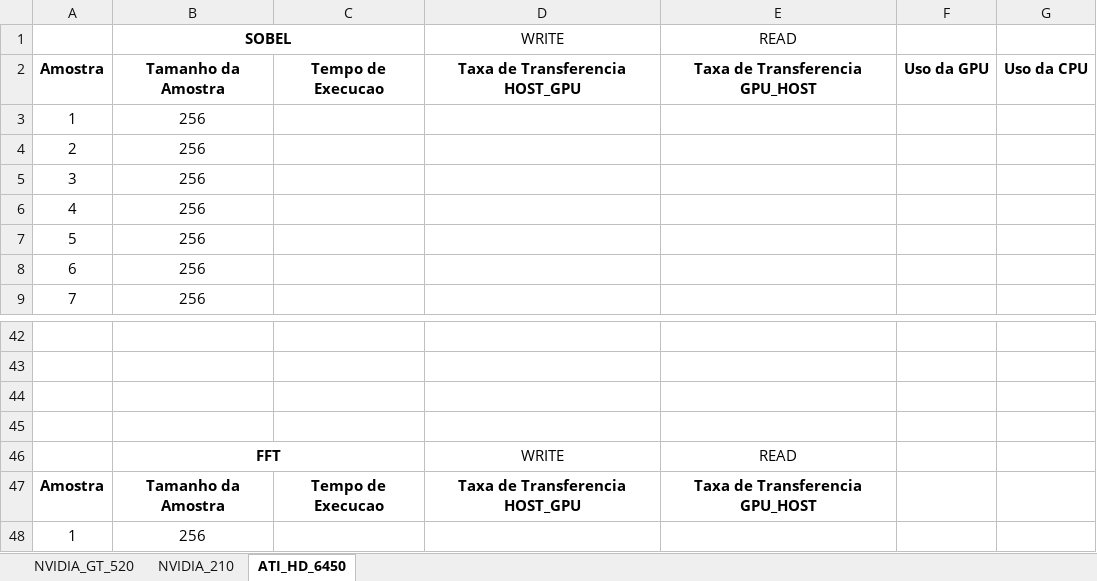
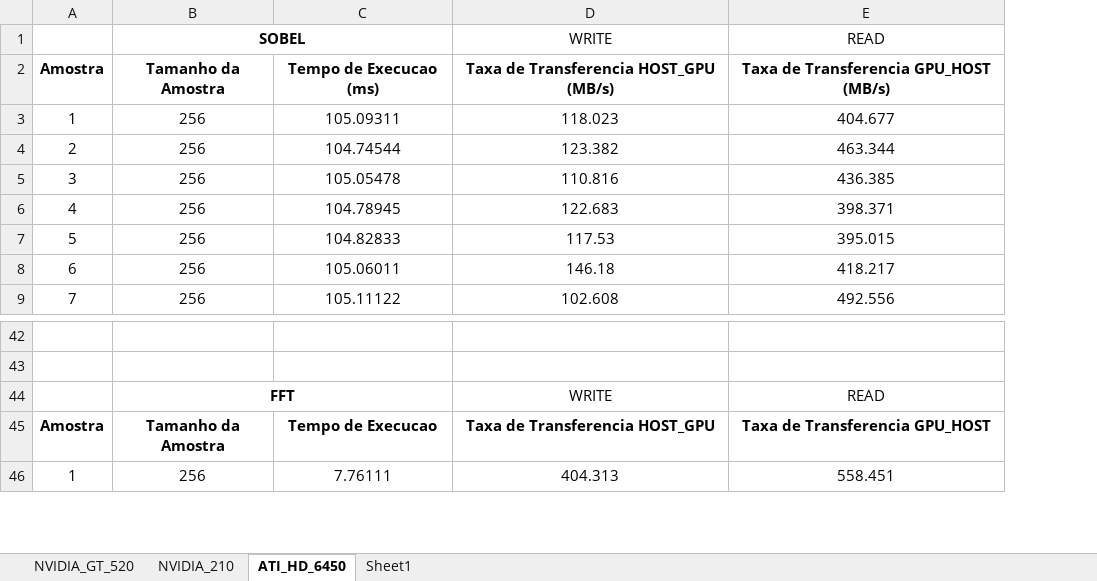
Before and after one commit to kevingmq/darlisson-tcc13, an Excel workbook: RESULTS/Resultados_compilados.xlsx, sheet ATI_HD_6450, drawn as a sheet; only a part is shown, gaps mark what is left out; values as stored, in another font and other column widths than the file's, no borders; table styles not drawn; removed rows and columns are numbered as before the commit, all else as after; the diff names each change by its address in the sheet, - before the commit and + after, or states it on an @@ line.

Commit message:
[results] Corrigido dados da taxa de transferencia

```diff
--- a/RESULTS/Resultados_compilados.xlsx (sheet ATI_HD_6450)
+++ b/RESULTS/Resultados_compilados.xlsx (sheet ATI_HD_6450)
+sheet tab: Sheet1
-column C, row 2: Tempo de Execucao; row 47: Tempo de Execucao
-column D (WRITE), row 2: Taxa de Transferencia HOST_GPU; rows 46-47: WRITE | Taxa de Transferencia HOST_GPU
-column E (READ), row 2: Taxa de Transferencia GPU_HOST; rows 46-47: READ | Taxa de Transferencia GPU_HOST
-column F, row 2: Uso da GPU
-column G, row 2: Uso da CPU
+column C, rows 2-9: Tempo de Execucao (ms) | 105.09311 | 104.74544 | 105.05478 | 104.78945 | 104.82833 | 105.06011 | 105.11122; rows 45-46: Tempo de Execucao | 7.76111
+column D (WRITE), rows 2-9: Taxa de Transferencia HOST_GPU (MB/s) | 118.023 | 123.382 | 110.816 | 122.683 | 117.53 | 146.18 | 102.608; rows 44-46: WRITE | Taxa de Transferencia HOST_GPU | 404.313
+column E (READ), rows 2-9: Taxa de Transferencia GPU_HOST (MB/s) | 404.677 | 463.344 | 436.385 | 398.371 | 395.015 | 418.217 | 492.556; rows 44-46: READ | Taxa de Transferencia GPU_HOST | 558.451
-row 44: (empty)
-row 45: (empty)
```
Also changed, not shown: sheet NVIDIA_GT_520, sheet NVIDIA_210, 1 other file.
